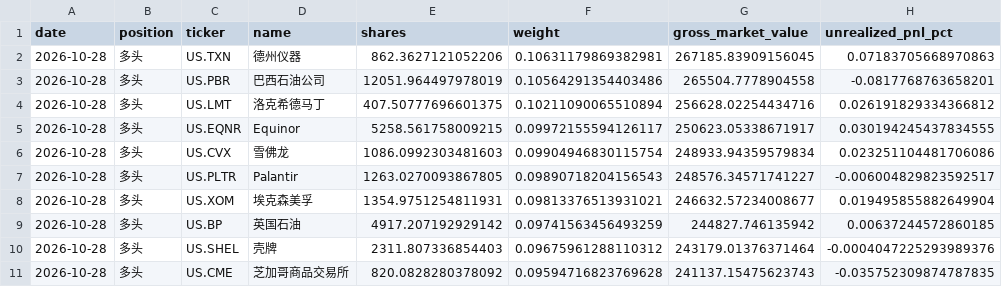
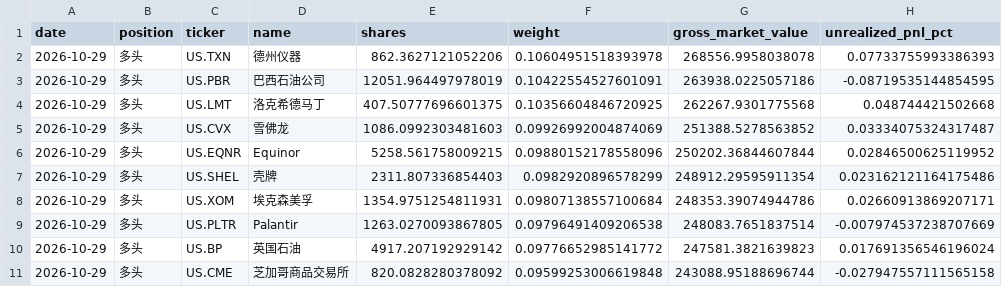
Before and after one commit to dgsirius/momentum_stockpick, a CSV file: docs/er/current_holdings.csv, drawn as a sheet.

```diff
--- a/docs/er/current_holdings.csv
+++ b/docs/er/current_holdings.csv
@@ -1,11 +1,11 @@
 date,position,ticker,name,shares,weight,gross_market_value,unrealized_pnl_pct
-2026-10-28,多头,US.TXN,德州仪器,862.3627121052206,0.10631179869382981,267185.83909156045,0.07183705668970863
-2026-10-28,多头,US.PBR,巴西石油公司,12051.964497978019,0.10564291354403486,265504.7778904558,-0.0817768763658201
-2026-10-28,多头,US.LMT,洛克希德马丁,407.50777696601375,0.10211090065510894,256628.02254434716,0.026191829334366812
-2026-10-28,多头,US.EQNR,Equinor,5258.561758009215,0.09972155594126117,250623.05338671917,0.030194245437834555
-2026-10-28,多头,US.CVX,雪佛龙,1086.0992303481603,0.09904946830115754,248933.94359579834,0.023251104481706086
-2026-10-28,多头,US.PLTR,Palantir,1263.0270093867805,0.09890718204156543,248576.34571741227,-0.006004829823592517
-2026-10-28,多头,US.XOM,埃克森美孚,1354.9751254811931,0.09813376513931021,246632.57234008677,0.019495855882649904
-2026-10-28,多头,US.BP,英国石油,4917.207192929142,0.09741563456493259,244827.746135942,0.00637244572860185
-2026-10-28,多头,US.SHEL,壳牌,2311.807336854403,0.09675961288110312,243179.01376371464,-0.0004047225293989376
-2026-10-28,多头,US.CME,芝加哥商品交易所,820.0828280378092,0.09594716823769628,241137.15475623743,-0.035752309874787835
+2026-10-29,多头,US.TXN,德州仪器,862.3627121052206,0.10604951518393978,268556.9958038078,0.07733755993386393
+2026-10-29,多头,US.PBR,巴西石油公司,12051.964497978019,0.10422554527601091,263938.0225057186,-0.08719535144854595
+2026-10-29,多头,US.LMT,洛克希德马丁,407.50777696601375,0.10356604846720925,262267.9301775568,0.048744421502668
+2026-10-29,多头,US.CVX,雪佛龙,1086.0992303481603,0.09926992004874069,251388.5278563852,0.03334075324317487
+2026-10-29,多头,US.EQNR,Equinor,5258.561758009215,0.09880152178558096,250202.36844607844,0.02846500625119952
+2026-10-29,多头,US.SHEL,壳牌,2311.807336854403,0.0982920896578299,248912.29595911354,0.023162121164175486
+2026-10-29,多头,US.XOM,埃克森美孚,1354.9751254811931,0.09807138557100684,248353.39074944786,0.02660913869207171
+2026-10-29,多头,US.PLTR,Palantir,1263.0270093867805,0.09796491409206538,248083.7651837514,-0.007974537238707669
+2026-10-29,多头,US.BP,英国石油,4917.207192929142,0.09776652985141772,247581.3821639823,0.017691356546196024
+2026-10-29,多头,US.CME,芝加哥商品交易所,820.0828280378092,0.09599253006619848,243088.95188696744,-0.027947557111565158
```
Also changed, not shown: docs/er/daily_nav.csv, docs/er/residual-momentum/current_holdings.csv, 32 other files.
